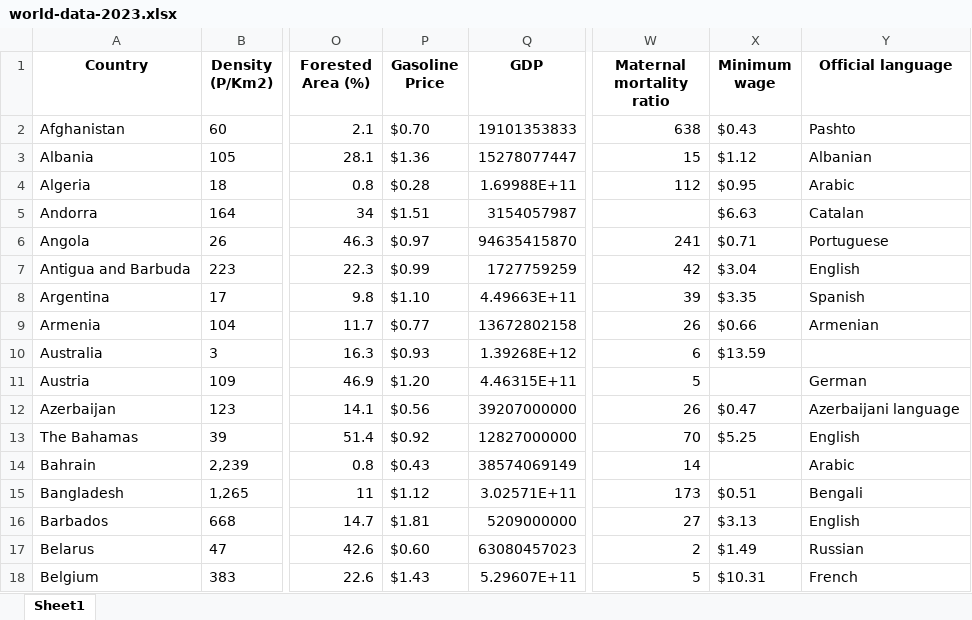
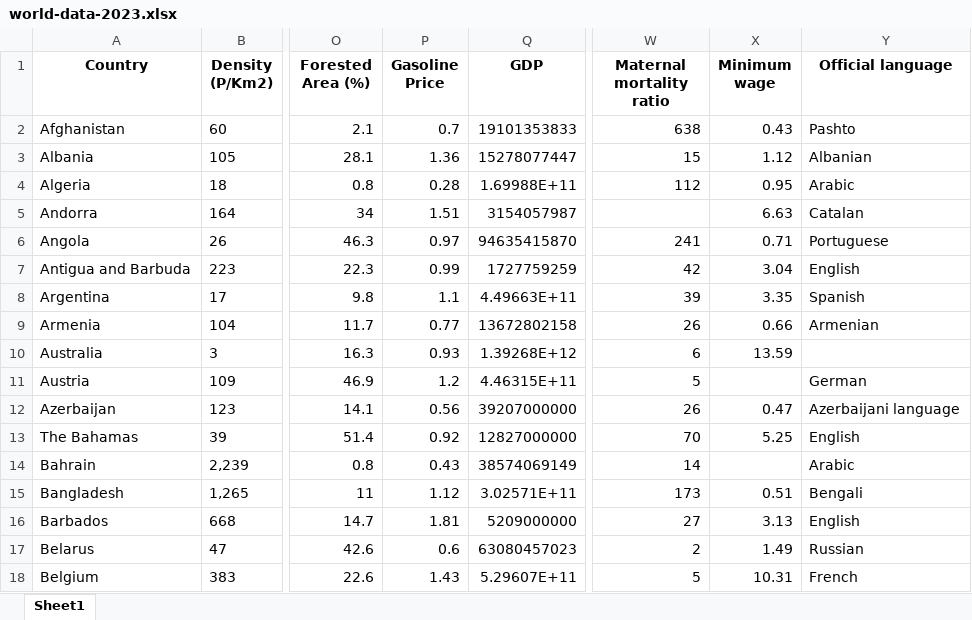
Before and after one commit to caioedu1/WorldAnalysis, an Excel workbook: world-data-2023.xlsx, sheet Sheet1, drawn as a sheet; only a part is shown, gaps mark what is left out; values as stored, in another font and other column widths than the file's, no borders; the diff covers the shown part only; the diff names each change by its address in the sheet, - before the commit and + after, or states it on an @@ line.

```diff
--- a/world-data-2023.xlsx (sheet Sheet1)
+++ b/world-data-2023.xlsx (sheet Sheet1)
-P2 (Gasoline Price): $0.70
+P2 (Gasoline Price): 0.7
-X2 (Minimum wage): $0.43
+X2 (Minimum wage): 0.43
-P3 (Gasoline Price): $1.36
+P3 (Gasoline Price): 1.36
-X3 (Minimum wage): $1.12
+X3 (Minimum wage): 1.12
-P4 (Gasoline Price): $0.28
+P4 (Gasoline Price): 0.28
-X4 (Minimum wage): $0.95
+X4 (Minimum wage): 0.95
-P5 (Gasoline Price): $1.51
+P5 (Gasoline Price): 1.51
-X5 (Minimum wage): $6.63
+X5 (Minimum wage): 6.63
-P6 (Gasoline Price): $0.97
+P6 (Gasoline Price): 0.97
-X6 (Minimum wage): $0.71
+X6 (Minimum wage): 0.71
-P7 (Gasoline Price): $0.99
+P7 (Gasoline Price): 0.99
-X7 (Minimum wage): $3.04
+X7 (Minimum wage): 3.04
-P8 (Gasoline Price): $1.10
+P8 (Gasoline Price): 1.1
-X8 (Minimum wage): $3.35
+X8 (Minimum wage): 3.35
-P9 (Gasoline Price): $0.77
+P9 (Gasoline Price): 0.77
-X9 (Minimum wage): $0.66
+X9 (Minimum wage): 0.66
-P10 (Gasoline Price): $0.93
+P10 (Gasoline Price): 0.93
-X10 (Minimum wage): $13.59
+X10 (Minimum wage): 13.59
-P11 (Gasoline Price): $1.20
+P11 (Gasoline Price): 1.2
-P12 (Gasoline Price): $0.56
+P12 (Gasoline Price): 0.56
-X12 (Minimum wage): $0.47
+X12 (Minimum wage): 0.47
-P13 (Gasoline Price): $0.92
+P13 (Gasoline Price): 0.92
-X13 (Minimum wage): $5.25
+X13 (Minimum wage): 5.25
-P14 (Gasoline Price): $0.43
+P14 (Gasoline Price): 0.43
-P15 (Gasoline Price): $1.12
+P15 (Gasoline Price): 1.12
-X15 (Minimum wage): $0.51
+X15 (Minimum wage): 0.51
-P16 (Gasoline Price): $1.81
+P16 (Gasoline Price): 1.81
-X16 (Minimum wage): $3.13
+X16 (Minimum wage): 3.13
-P17 (Gasoline Price): $0.60
+P17 (Gasoline Price): 0.6
-X17 (Minimum wage): $1.49
+X17 (Minimum wage): 1.49
-P18 (Gasoline Price): $1.43
+P18 (Gasoline Price): 1.43
-X18 (Minimum wage): $10.31
+X18 (Minimum wage): 10.31
```
Also changed, not shown: 293 edited cells elsewhere in this sheet, 4 other files.
